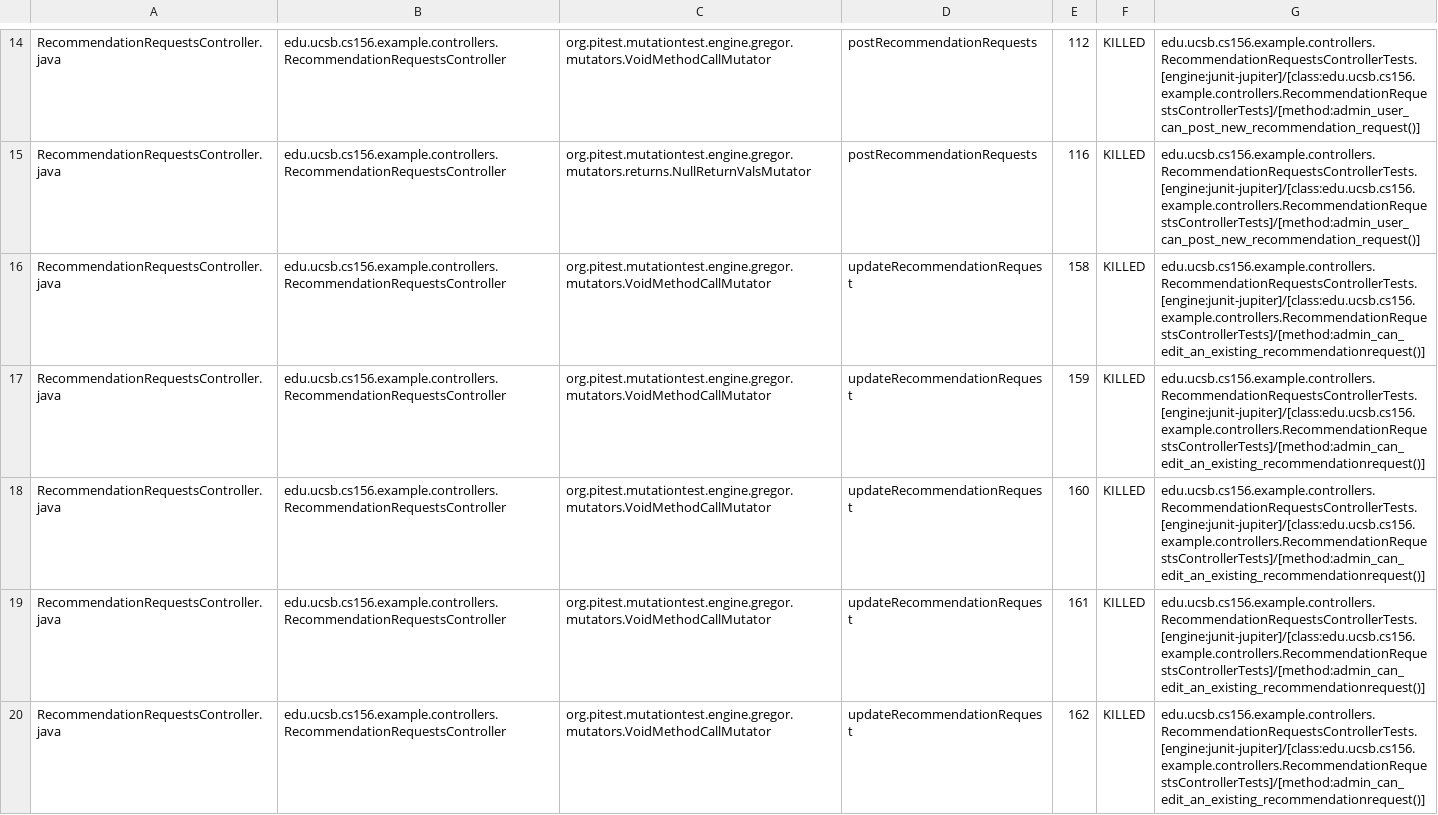
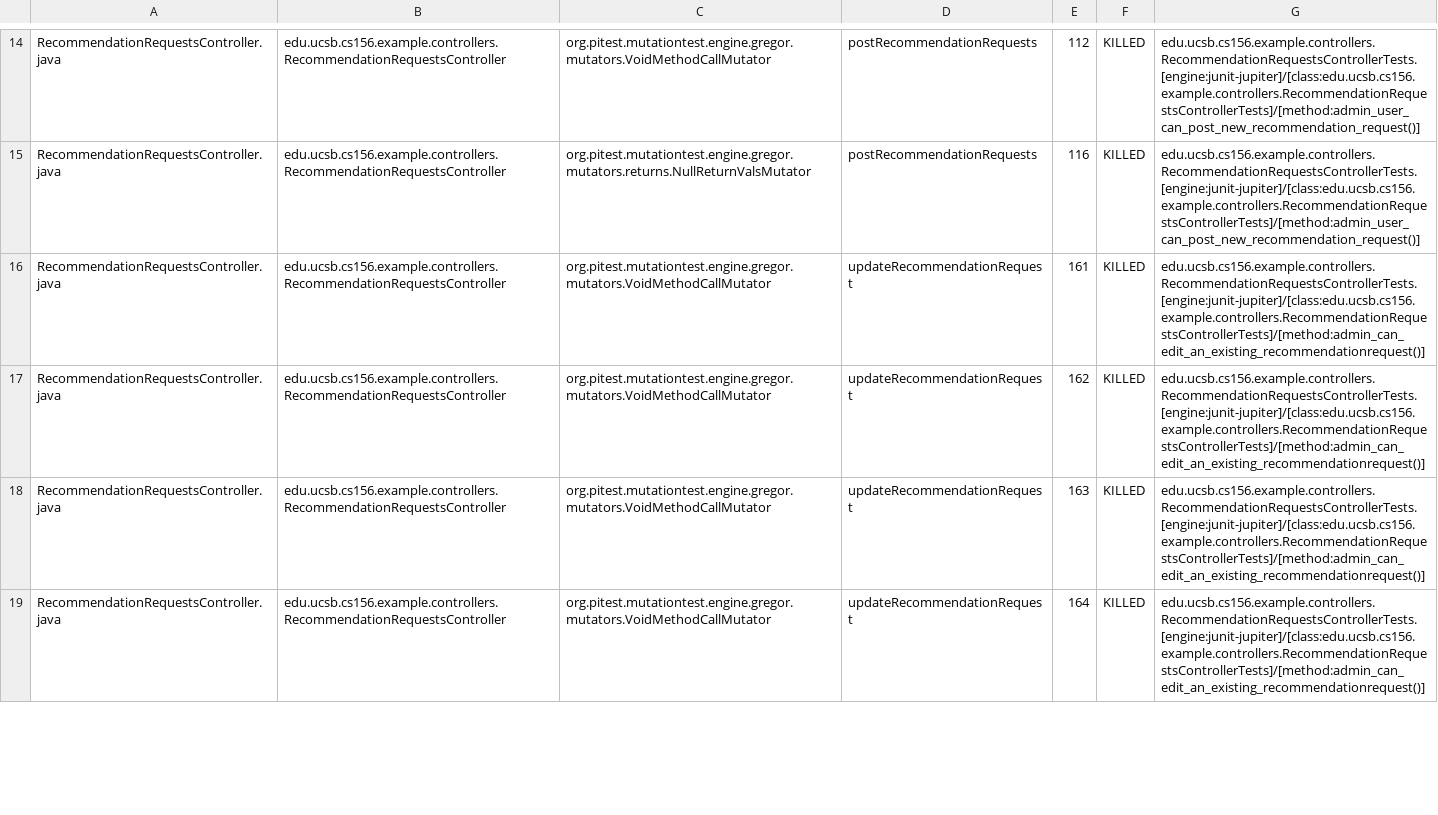
Before and after one commit to ucsb-cs156-f25/team01-f25-09, a CSV file: pitest/mutations.csv, drawn as a sheet; only a part is shown, gaps mark what is left out; the shorter side is filled out with more unchanged rows; the diff covers the shown part only.

Commit message:
Deploying to gh-pages from @ ucsb-cs156-f25/team01-f25-09@b3676b68eee5ee9693e14e6af81e67e51e164a2f 🚀

```diff
--- a/pitest/mutations.csv
+++ b/pitest/mutations.csv
@@ -15,5 +15,2 @@ RecommendationRequestsController.java,edu.ucsb.cs156.example.controllers.Recomme
 RecommendationRequestsController.java,edu.ucsb.cs156.example.controllers.RecommendationRequestsController,org.pitest.mutationtest.engine.gregor.mutators.returns.NullReturnValsMutator,postRecommendationRequests,116,KILLED,edu.ucsb.cs156.example.controllers.RecommendationRequestsControllerTests.[engine:junit-jupiter]/[class:edu.ucsb.cs156.example.controllers.RecommendationRequestsControllerTests]/[method:admin_user_can_post_new_recommendation_request()]
-RecommendationRequestsController.java,edu.ucsb.cs156.example.controllers.RecommendationRequestsController,org.pitest.mutationtest.engine.gregor.mutators.VoidMethodCallMutator,updateRecommendationRequest,158,KILLED,edu.ucsb.cs156.example.controllers.RecommendationRequestsControllerTests.[engine:junit-jupiter]/[class:edu.ucsb.cs156.example.controllers.RecommendationRequestsControllerTests]/[method:admin_can_edit_an_existing_recommendationrequest()]
-RecommendationRequestsController.java,edu.ucsb.cs156.example.controllers.RecommendationRequestsController,org.pitest.mutationtest.engine.gregor.mutators.VoidMethodCallMutator,updateRecommendationRequest,159,KILLED,edu.ucsb.cs156.example.controllers.RecommendationRequestsControllerTests.[engine:junit-jupiter]/[class:edu.ucsb.cs156.example.controllers.RecommendationRequestsControllerTests]/[method:admin_can_edit_an_existing_recommendationrequest()]
-RecommendationRequestsController.java,edu.ucsb.cs156.example.controllers.RecommendationRequestsController,org.pitest.mutationtest.engine.gregor.mutators.VoidMethodCallMutator,updateRecommendationRequest,160,KILLED,edu.ucsb.cs156.example.controllers.RecommendationRequestsControllerTests.[engine:junit-jupiter]/[class:edu.ucsb.cs156.example.controllers.RecommendationRequestsControllerTests]/[method:admin_can_edit_an_existing_recommendationrequest()]
 RecommendationRequestsController.java,edu.ucsb.cs156.example.controllers.RecommendationRequestsController,org.pitest.mutationtest.engine.gregor.mutators.VoidMethodCallMutator,updateRecommendationRequest,161,KILLED,edu.ucsb.cs156.example.controllers.RecommendationRequestsControllerTests.[engine:junit-jupiter]/[class:edu.ucsb.cs156.example.controllers.RecommendationRequestsControllerTests]/[method:admin_can_edit_an_existing_recommendationrequest()]
```
Also changed, not shown: 3 added rows and 2 edited cells elsewhere in this file, 22 other files.
